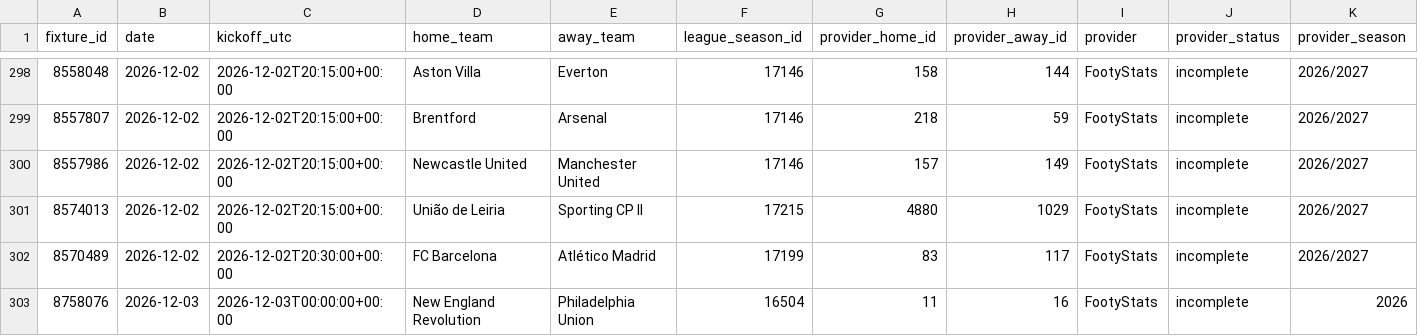
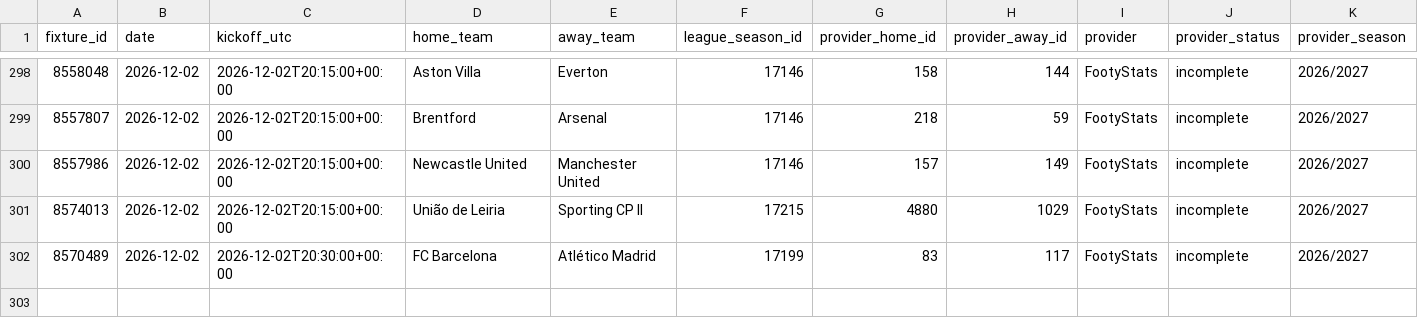
Before and after one commit to dtnzv5by8c-ship-it/oracle-validation-learning, a CSV file: oracle_upcoming_50/governed_50league_upcoming_fixtures.csv, drawn as a sheet; only a part is shown, gaps mark what is left out; rows hold the shown columns only; the diff names each change by its address in the sheet, - before the commit and + after, or states it on an @@ line.

```diff
--- a/oracle_upcoming_50/governed_50league_upcoming_fixtures.csv
+++ b/oracle_upcoming_50/governed_50league_upcoming_fixtures.csv
-row 303: 8758076 | 2026-12-03 | 2026-12-03T00:00:00+00:00 | New England Revolution | Philadelphia Union | 16504 | 11 | 16 | FootyStats | incomplete | 2026
```
Also changed, not shown: oracle_upcoming_50/footystats_market_intelligence.csv, 3 other files.
